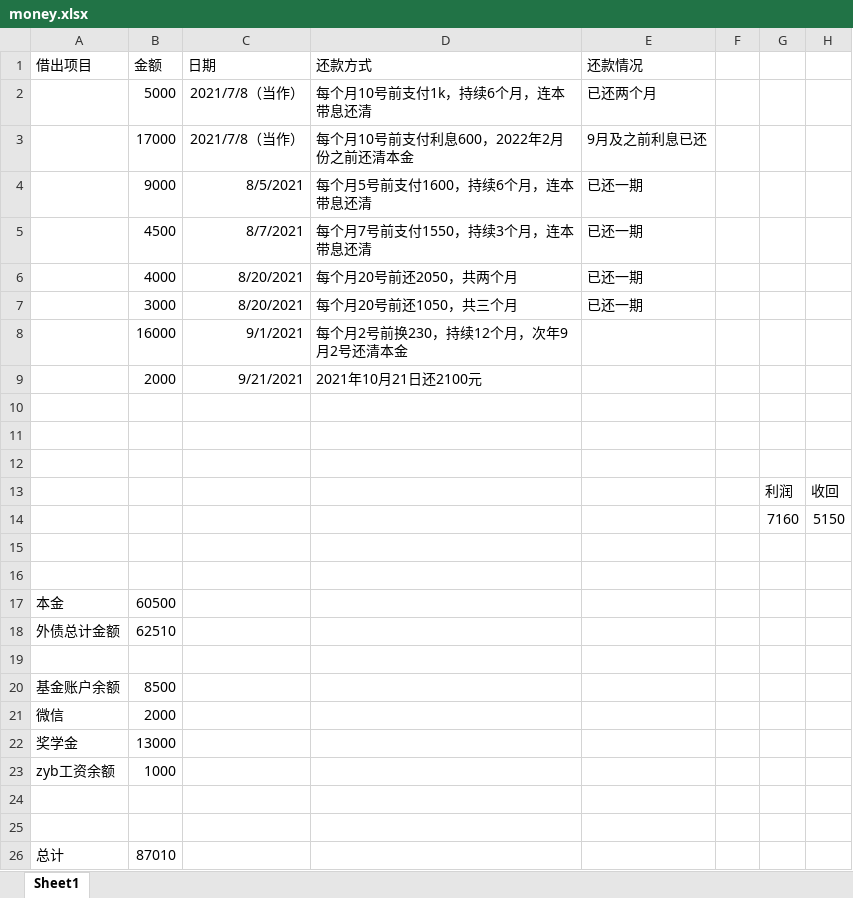
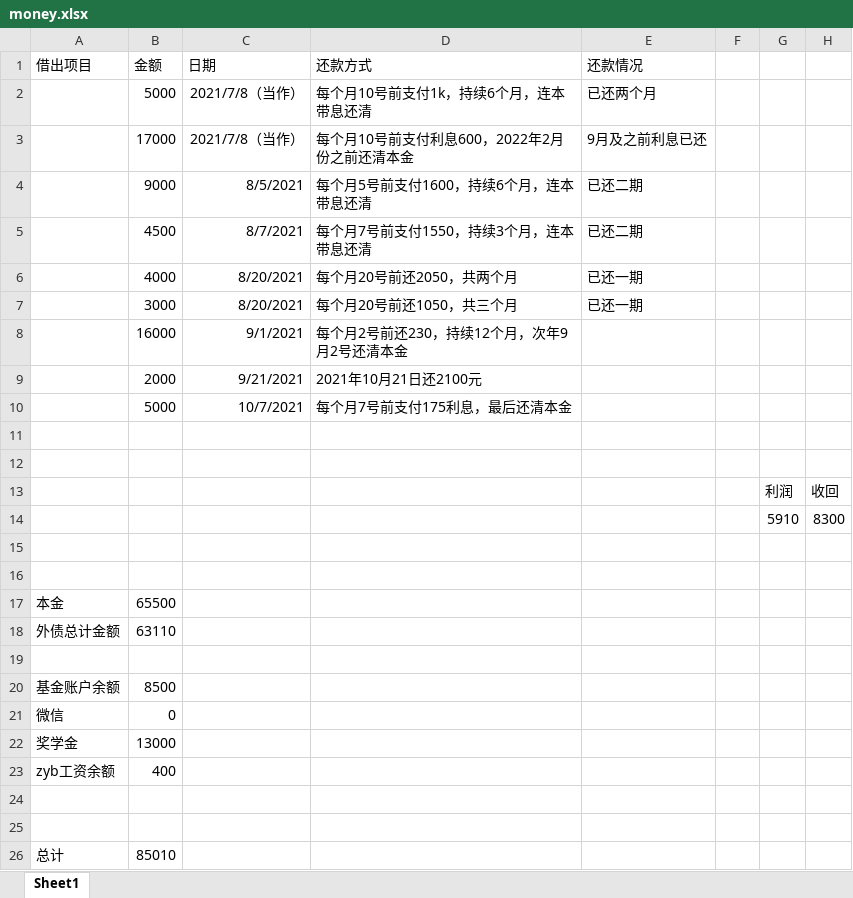
Before and after one commit to basicButtons/basicButtons.github.io, an Excel workbook: _posts/money.xlsx, sheet Sheet1, drawn as a sheet; values as stored, in another font and other column widths than the file's, no borders; removed rows and columns are numbered as before the commit, all else as after; the diff names each change by its address in the sheet, - before the commit and + after, or states it on an @@ line.

```diff
--- a/_posts/money.xlsx (sheet Sheet1)
+++ b/_posts/money.xlsx (sheet Sheet1)
-E4:E5 (还款情况): 已还一期
+E4:E5 (还款情况): 已还二期
-D8 (还款方式): 每个月2号前换230，持续12个月，次年9月2号还清本金
+D8 (还款方式): 每个月2号前还230，持续12个月，次年9月2号还清本金
-row 10: (empty)
+row 10:  | 5000 | 10/7/2021 | 每个月7号前支付175利息，最后还清本金
-row 14:  |  |  |  |  |  | 7160 | 5150
+row 14:  |  |  |  |  |  | 5910 | 8300
-B17 (金额): 60500
+B17 (金额): 65500
-B18 (金额): 62510
+B18 (金额): 63110
-B21 (金额): 2000
+B21 (金额): 0
-B23 (金额): 1000
+B23 (金额): 400
-B26 (金额): 87010
+B26 (金额): 85010
```
Also changed, not shown: 2 other files.
